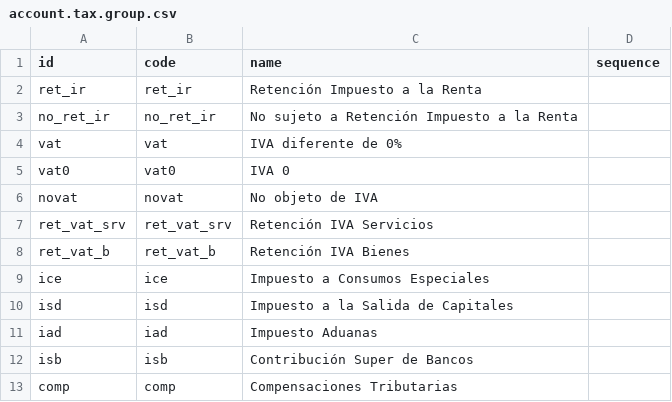
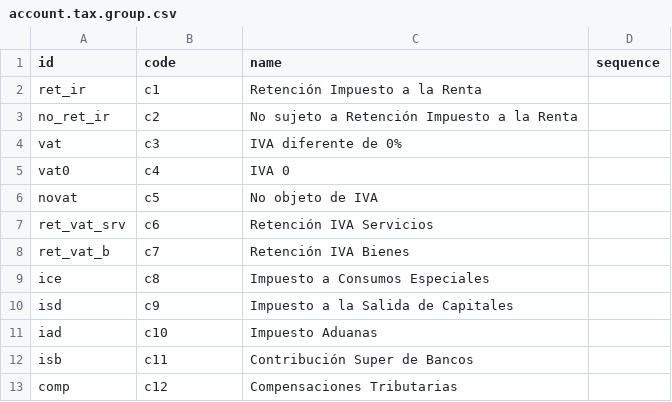
Before and after one commit to JJARAMIF/ITC, a CSV file: l10n_ec_chart/data/account.tax.group.csv, drawn as a sheet.

Commit message:
ok

```diff
--- a/l10n_ec_chart/data/account.tax.group.csv
+++ b/l10n_ec_chart/data/account.tax.group.csv
@@ -1,13 +1,13 @@
 id,code,name,sequence
-ret_ir,ret_ir,Retención Impuesto a la Renta,
-no_ret_ir,no_ret_ir,No sujeto a Retención Impuesto a la Renta,
-vat,vat,IVA diferente de 0%,
-vat0,vat0,IVA 0,
-novat,novat,No objeto de IVA,
-ret_vat_srv,ret_vat_srv,Retención IVA Servicios,
-ret_vat_b,ret_vat_b,Retención IVA Bienes,
-ice,ice,Impuesto a Consumos Especiales,
-isd,isd,Impuesto a la Salida de Capitales,
-iad,iad,Impuesto Aduanas,
-isb,isb,Contribución Super de Bancos,
-comp,comp,Compensaciones Tributarias,
+ret_ir,c1,Retención Impuesto a la Renta,
+no_ret_ir,c2,No sujeto a Retención Impuesto a la Renta,
+vat,c3,IVA diferente de 0%,
+vat0,c4,IVA 0,
+novat,c5,No objeto de IVA,
+ret_vat_srv,c6,Retención IVA Servicios,
+ret_vat_b,c7,Retención IVA Bienes,
+ice,c8,Impuesto a Consumos Especiales,
+isd,c9,Impuesto a la Salida de Capitales,
+iad,c10,Impuesto Aduanas,
+isb,c11,Contribución Super de Bancos,
+comp,c12,Compensaciones Tributarias,
```
